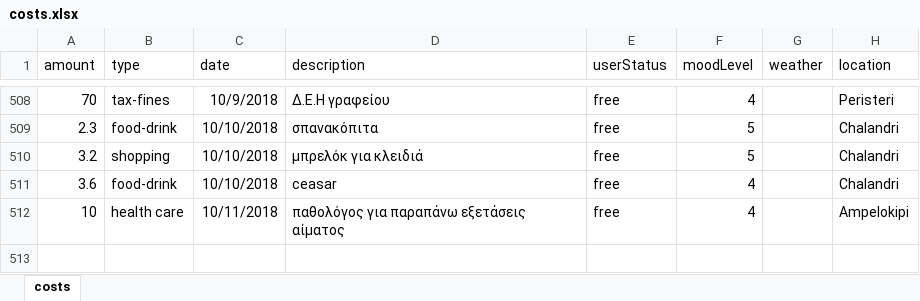
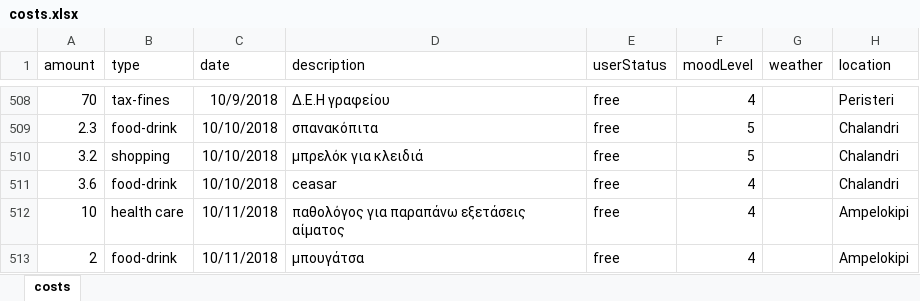
Before and after one commit to Stamanos/Financial-Organization, an Excel workbook: costs.xlsx, sheet costs, drawn as a sheet; only a part is shown, gaps mark what is left out; values as stored, in another font and other column widths than the file's, no borders; table styles not drawn; the diff names each change by its address in the sheet, - before the commit and + after, or states it on an @@ line.

Commit message:
update today's costs

```diff
--- a/costs.xlsx (sheet costs)
+++ b/costs.xlsx (sheet costs)
+row 513: 2 | food-drink | 10/11/2018 | μπουγάτσα | free | 4 |  | Ampelokipi
```
